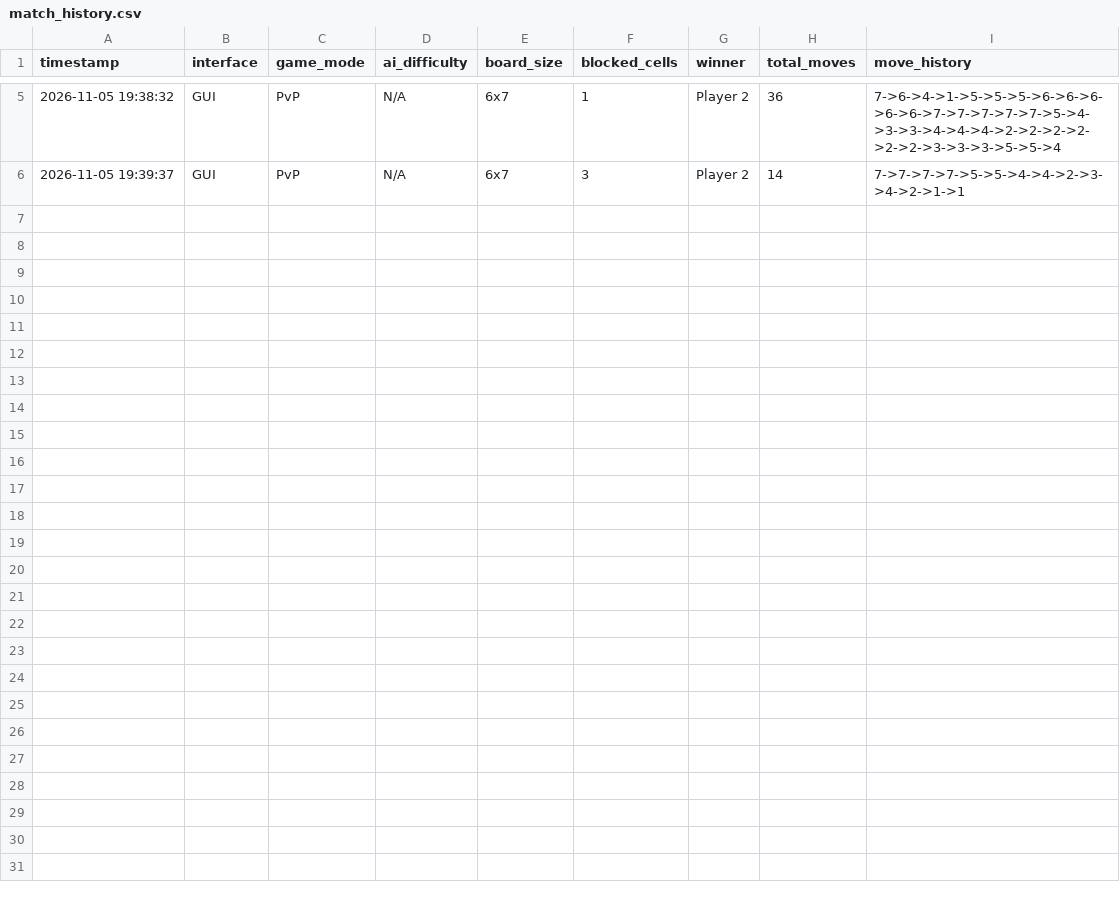
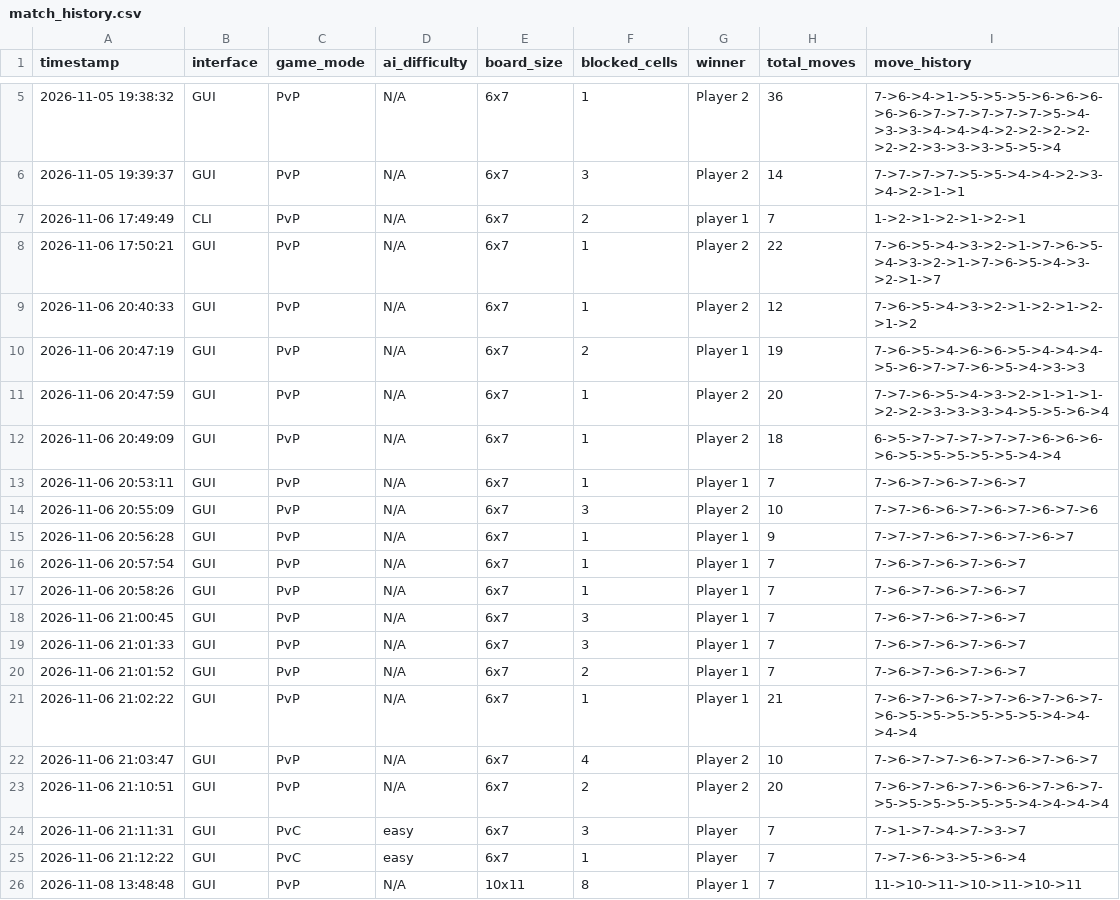
Before and after one commit to AlistairMacDiarmid/Connect_Four_Assignment, a CSV file: data/match_history.csv, drawn as a sheet; only a part is shown, gaps mark what is left out.

```diff
--- a/data/match_history.csv
+++ b/data/match_history.csv
@@ -6 +6,21 @@ timestamp,interface,game_mode,ai_difficulty,board_size,blocked_cells,winner,tota
 2026-11-05 19:39:37,GUI,PvP,N/A,6x7,3,Player 2,14,7->7->7->7->5->5->4->4->2->3->4->2->1->1
+2026-11-06 17:49:49,CLI,PvP,N/A,6x7,2,player 1,7,1->2->1->2->1->2->1
+2026-11-06 17:50:21,GUI,PvP,N/A,6x7,1,Player 2,22,7->6->5->4->3->2->1->7->6->5->4->3->2->1->7->6->5->4->3->2->1->7
+2026-11-06 20:40:33,GUI,PvP,N/A,6x7,1,Player 2,12,7->6->5->4->3->2->1->2->1->2->1->2
+2026-11-06 20:47:19,GUI,PvP,N/A,6x7,2,Player 1,19,7->6->5->4->6->6->5->4->4->4->5->6->7->7->6->5->4->3->3
+2026-11-06 20:47:59,GUI,PvP,N/A,6x7,1,Player 2,20,7->7->6->5->4->3->2->1->1->1->2->2->3->3->3->4->5->5->6->4
+2026-11-06 20:49:09,GUI,PvP,N/A,6x7,1,Player 2,18,6->5->7->7->7->7->7->6->6->6->6->5->5->5->5->5->4->4
+2026-11-06 20:53:11,GUI,PvP,N/A,6x7,1,Player 1,7,7->6->7->6->7->6->7
+2026-11-06 20:55:09,GUI,PvP,N/A,6x7,3,Player 2,10,7->7->6->6->7->6->7->6->7->6
+2026-11-06 20:56:28,GUI,PvP,N/A,6x7,1,Player 1,9,7->7->7->6->7->6->7->6->7
+2026-11-06 20:57:54,GUI,PvP,N/A,6x7,1,Player 1,7,7->6->7->6->7->6->7
+2026-11-06 20:58:26,GUI,PvP,N/A,6x7,1,Player 1,7,7->6->7->6->7->6->7
+2026-11-06 21:00:45,GUI,PvP,N/A,6x7,3,Player 1,7,7->6->7->6->7->6->7
+2026-11-06 21:01:33,GUI,PvP,N/A,6x7,3,Player 1,7,7->6->7->6->7->6->7
+2026-11-06 21:01:52,GUI,PvP,N/A,6x7,2,Player 1,7,7->6->7->6->7->6->7
+2026-11-06 21:02:22,GUI,PvP,N/A,6x7,1,Player 1,21,7->6->7->6->7->7->6->7->6->7->6->5->5->5->5->5->5->4->4->4->4
+2026-11-06 21:03:47,GUI,PvP,N/A,6x7,4,Player 2,10,7->6->7->7->6->7->6->7->6->7
+2026-11-06 21:10:51,GUI,PvP,N/A,6x7,2,Player 2,20,7->6->7->6->7->6->6->7->6->7->5->5->5->5->5->5->4->4->4->4
+2026-11-06 21:11:31,GUI,PvC,easy,6x7,3,Player,7,7->1->7->4->7->3->7
+2026-11-06 21:12:22,GUI,PvC,easy,6x7,1,Player,7,7->7->6->3->5->6->4
+2026-11-08 13:48:48,GUI,PvP,N/A,10x11,8,Player 1,7,11->10->11->10->11->10->11
```
Also changed, not shown: 10 other files.
